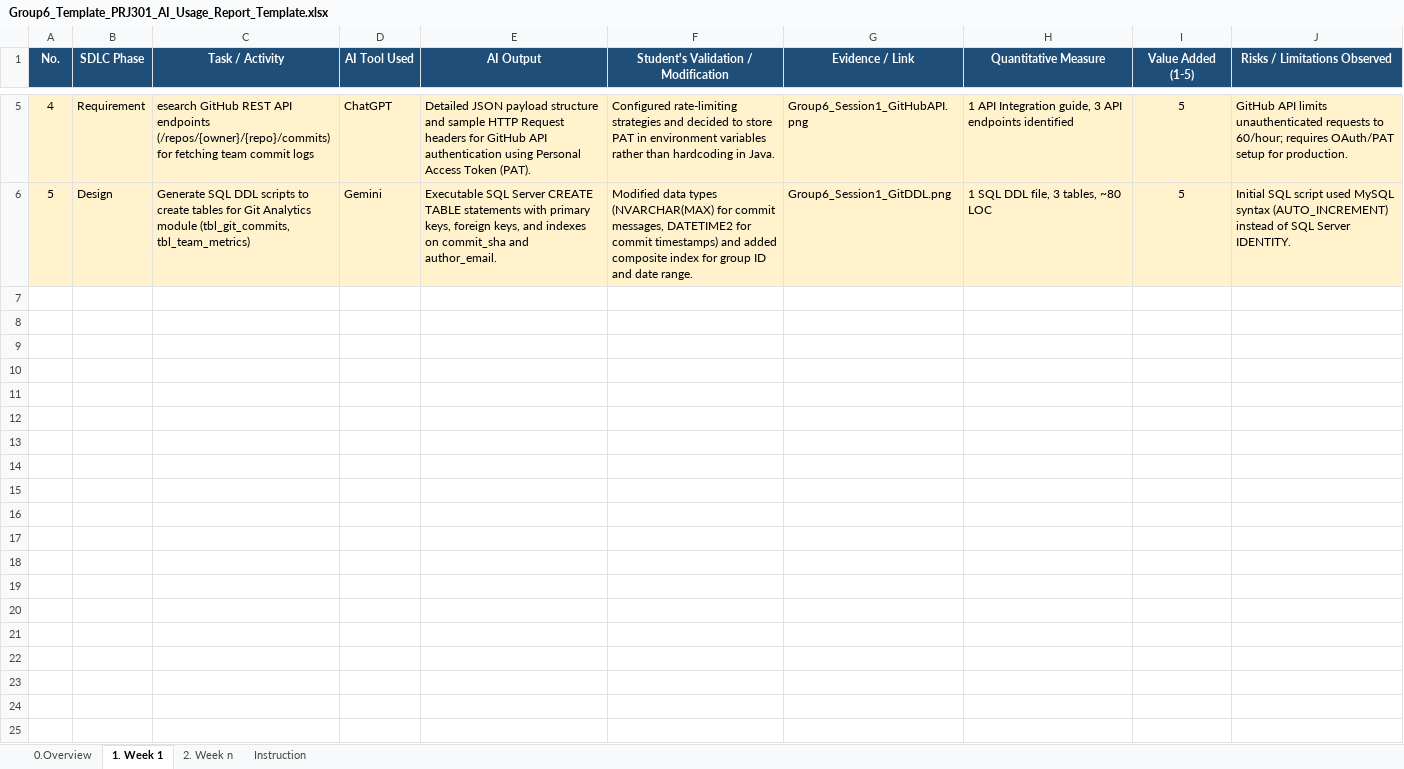
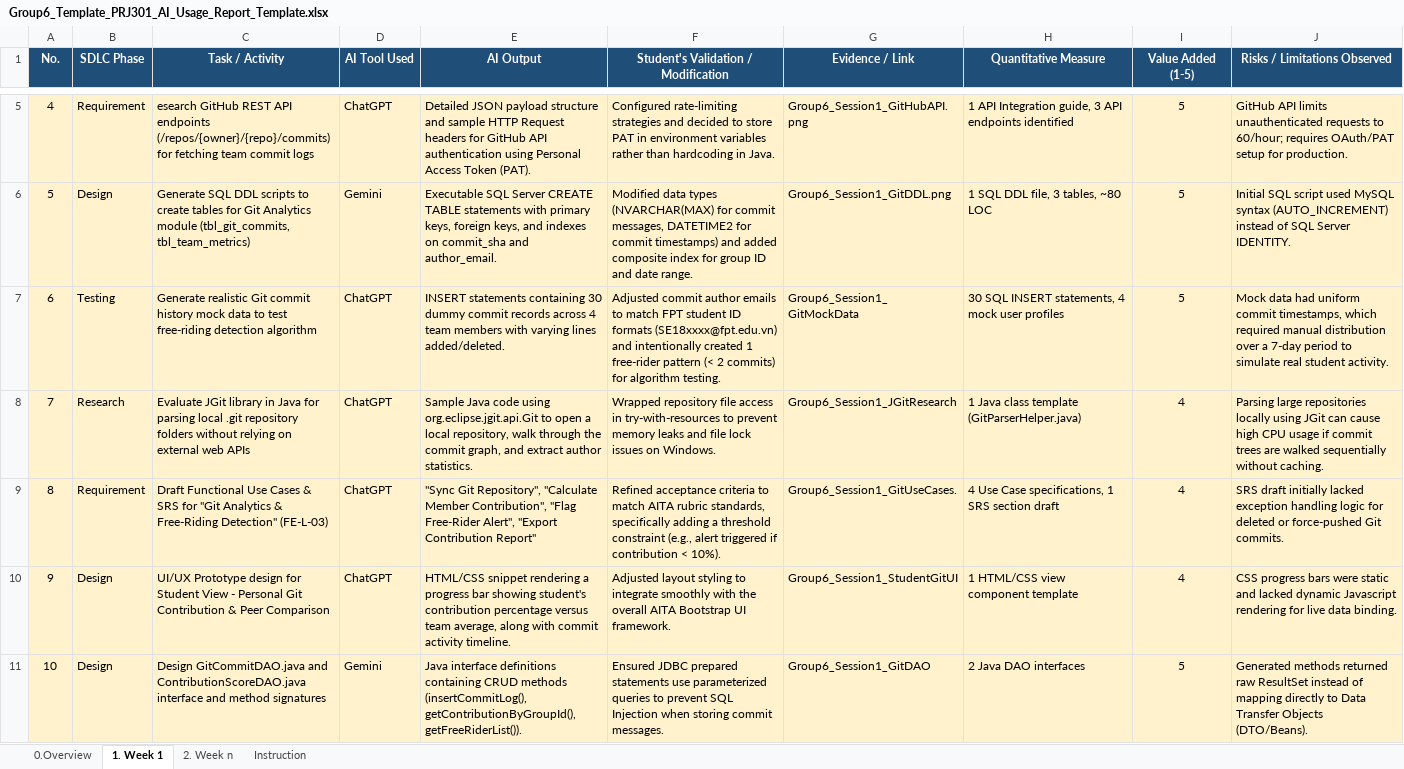
Before and after one commit to lx426352-art/PRJ301-Nh-m-6, an Excel workbook: files/Group6_Template_PRJ301_AI_Usage_Report_Template.xlsx, sheet 1. Week 1, drawn as a sheet; only a part is shown, gaps mark what is left out; values as stored, in another font and other column widths than the file's, no borders; the diff names each change by its address in the sheet, - before the commit and + after, or states it on an @@ line.

Commit message:
Update Group6_Template_PRJ301_AI_Usage_Report_Template.xlsx

```diff
--- a/files/Group6_Template_PRJ301_AI_Usage_Report_Template.xlsx (sheet 1. Week 1)
+++ b/files/Group6_Template_PRJ301_AI_Usage_Report_Template.xlsx (sheet 1. Week 1)
+row 7: 6 | Testing | Generate realistic Git commit history mock data to test free-riding detection algorithm | ChatGPT | INSERT statements containing 30 dummy commit records across 4 team members with varying lines added/deleted. | Adjusted commit author emails to match FPT student ID formats (SE18xxxx@fpt.edu.vn) and intentionally created 1 free-rider pattern (< 2 commits) for algorithm testing. | Group6_Session1_GitMockData | 30 SQL INSERT statements, 4 mock user profiles | 5 | Mock data had uniform commit timestamps, which required manual distribution over a 7-day period to simulate real student activity.
+row 8: 7 | Research | Evaluate JGit library in Java for parsing local .git repository folders without relying on external web APIs | ChatGPT | Sample Java code using org.eclipse.jgit.api.Git to open a local repository, walk through the commit graph, and extract author statistics. | Wrapped repository file access in try-with-resources to prevent memory leaks and file lock issues on Windows. | Group6_Session1_JGitResearch | 1 Java class template (GitParserHelper.java) | 4 | Parsing large repositories locally using JGit can cause high CPU usage if commit trees are walked sequentially without caching.
+row 9: 8 | Requirement | Draft Functional Use Cases & SRS for "Git Analytics & Free-Riding Detection" (FE-L-03) | ChatGPT | "Sync Git Repository", "Calculate Member Contribution", "Flag Free-Rider Alert", "Export Contribution Report" | Refined acceptance criteria to match AITA rubric standards, specifically adding a threshold constraint (e.g., alert triggered if contribution < 10%). | Group6_Session1_GitUseCases. | 4 Use Case specifications, 1 SRS section draft | 4 | SRS draft initially lacked exception handling logic for deleted or force-pushed Git commits.
+row 10: 9 | Design | UI/UX Prototype design for Student View - Personal Git Contribution & Peer Comparison | ChatGPT | HTML/CSS snippet rendering a progress bar showing student's contribution percentage versus team average, along with commit activity timeline. | Adjusted layout styling to integrate smoothly with the overall AITA Bootstrap UI framework. | Group6_Session1_StudentGitUI | 1 HTML/CSS view component template | 4 | CSS progress bars were static and lacked dynamic Javascript rendering for live data binding.
+row 11: 10 | Design | Design GitCommitDAO.java and ContributionScoreDAO.java interface and method signatures | Gemini | Java interface definitions containing CRUD methods (insertCommitLog(), getContributionByGroupId(), getFreeRiderList()). | Ensured JDBC prepared statements use parameterized queries to prevent SQL Injection when storing commit messages. | Group6_Session1_GitDAO | 2 Java DAO interfaces | 5 | Generated methods returned raw ResultSet instead of mapping directly to Data Transfer Objects (DTO/Beans).
```
